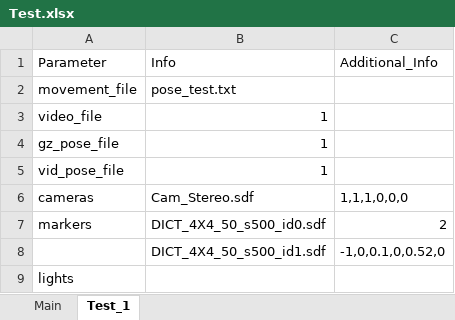
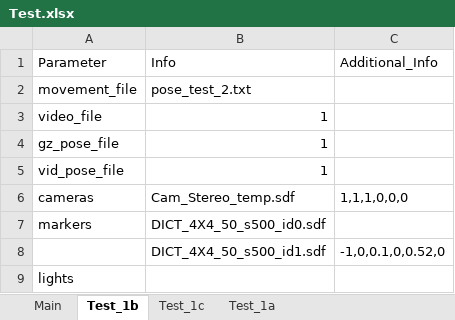
Before and after one commit to PaulOli4Uni/FiducialTags, an Excel workbook: Simulations/Test.xlsx, sheet Test_1b, drawn as a sheet; values as stored, in another font and other column widths than the file's, no borders; the diff names each change by its address in the sheet, - before the commit and + after, or states it on an @@ line.

```diff
--- a/Simulations/Test.xlsx (sheet Test_1b)
+++ b/Simulations/Test.xlsx (sheet Test_1b)
-sheet tab: Test_1
+sheet tab: Test_1b
+sheet tab: Test_1c
+sheet tab: Test_1a
-B2: pose_test.txt
+B2: pose_test_2.txt
-B6: Cam_Stereo.sdf
+B6: Cam_Stereo_temp.sdf
-C7: 2
+C7: (empty)
```
Also changed, not shown: 9 other files.
